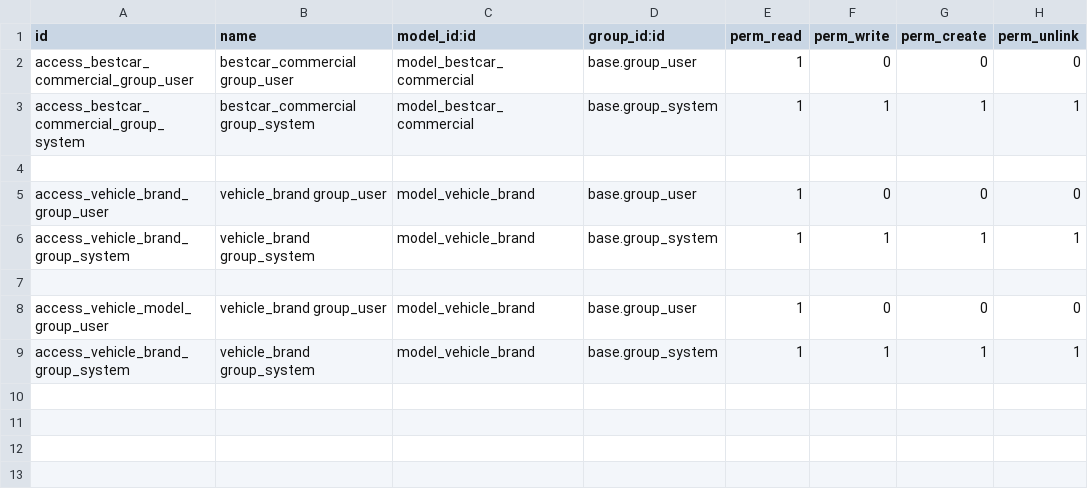
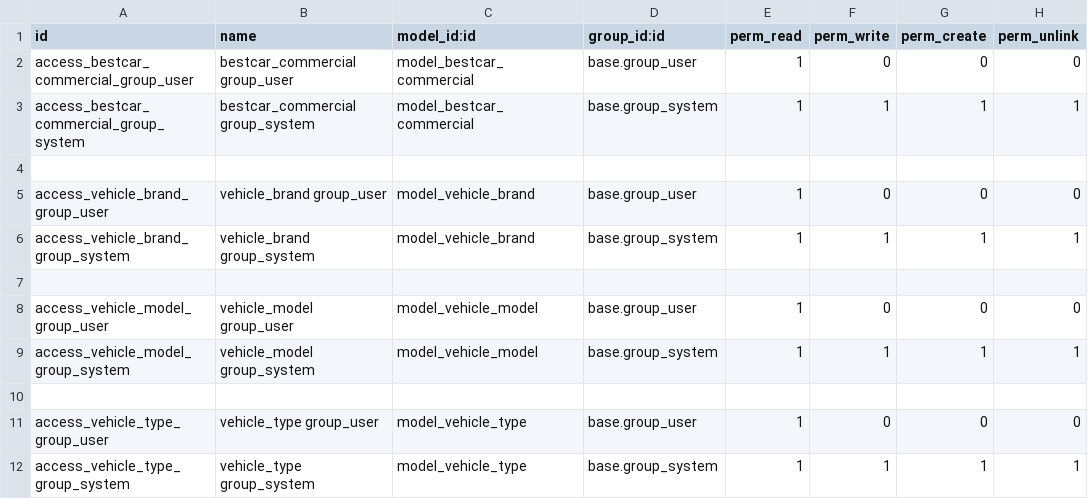
Before and after one commit to Vespid90/bestcar_management, a CSV file: bestcar_commercial/security/ir.model.access.csv, drawn as a sheet.

```diff
--- a/bestcar_commercial/security/ir.model.access.csv
+++ b/bestcar_commercial/security/ir.model.access.csv
@@ -7,3 +7,6 @@ access_vehicle_brand_group_system,vehicle_brand group_system,model_vehicle_brand
 
-access_vehicle_model_group_user,vehicle_brand group_user,model_vehicle_brand,base.group_user,1,0,0,0
-access_vehicle_brand_group_system,vehicle_brand group_system,model_vehicle_brand,base.group_system,1,1,1,1
+access_vehicle_model_group_user,vehicle_model group_user,model_vehicle_model,base.group_user,1,0,0,0
+access_vehicle_model_group_system,vehicle_model group_system,model_vehicle_model,base.group_system,1,1,1,1
+
+access_vehicle_type_group_user,vehicle_type group_user,model_vehicle_type,base.group_user,1,0,0,0
+access_vehicle_type_group_system,vehicle_type group_system,model_vehicle_type,base.group_system,1,1,1,1
```
Also changed, not shown: 10 other files.
